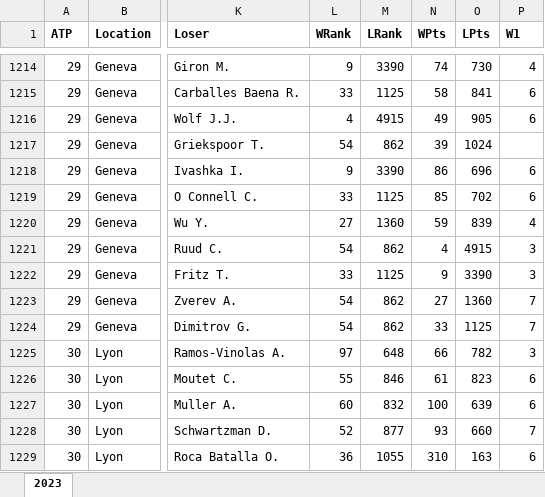
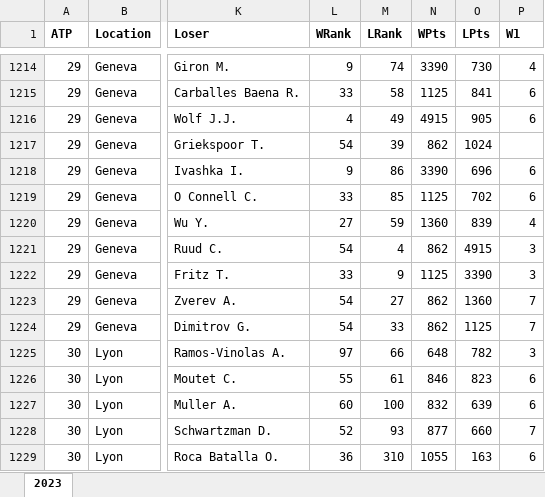
Before and after one commit to Thibaud-Meynier/Tennis-Data, an Excel workbook: Bet_data/2023.xlsx, sheet 2023, drawn as a sheet; only a part is shown, gaps mark what is left out; values as stored, in another font and other column widths than the file's, no borders; the diff covers the shown part only; the diff names each change by its address in the sheet, - before the commit and + after, or states it on an @@ line.

```diff
--- a/Bet_data/2023.xlsx (sheet 2023)
+++ b/Bet_data/2023.xlsx (sheet 2023)
-M1214 (LRank): 3390
+M1214 (LRank): 74
-N1214 (WPts): 74
+N1214 (WPts): 3390
-M1215 (LRank): 1125
+M1215 (LRank): 58
-N1215 (WPts): 58
+N1215 (WPts): 1125
-M1216 (LRank): 4915
+M1216 (LRank): 49
-N1216 (WPts): 49
+N1216 (WPts): 4915
-M1217 (LRank): 862
+M1217 (LRank): 39
-N1217 (WPts): 39
+N1217 (WPts): 862
-M1218 (LRank): 3390
+M1218 (LRank): 86
-N1218 (WPts): 86
+N1218 (WPts): 3390
-M1219 (LRank): 1125
+M1219 (LRank): 85
-N1219 (WPts): 85
+N1219 (WPts): 1125
-M1220 (LRank): 1360
+M1220 (LRank): 59
-N1220 (WPts): 59
+N1220 (WPts): 1360
-M1221 (LRank): 862
+M1221 (LRank): 4
-N1221 (WPts): 4
+N1221 (WPts): 862
-M1222 (LRank): 1125
+M1222 (LRank): 9
-N1222 (WPts): 9
+N1222 (WPts): 1125
-M1223 (LRank): 862
+M1223 (LRank): 27
-N1223 (WPts): 27
+N1223 (WPts): 862
-M1224 (LRank): 862
+M1224 (LRank): 33
-N1224 (WPts): 33
+N1224 (WPts): 862
-M1225 (LRank): 648
+M1225 (LRank): 66
-N1225 (WPts): 66
+N1225 (WPts): 648
-M1226 (LRank): 846
+M1226 (LRank): 61
-N1226 (WPts): 61
+N1226 (WPts): 846
-M1227 (LRank): 832
+M1227 (LRank): 100
-N1227 (WPts): 100
+N1227 (WPts): 832
-M1228 (LRank): 877
+M1228 (LRank): 93
-N1228 (WPts): 93
+N1228 (WPts): 877
-M1229 (LRank): 1055
+M1229 (LRank): 310
-N1229 (WPts): 310
+N1229 (WPts): 1055
```
Also changed, not shown: 106 edited cells elsewhere in this sheet, Bet_data/2021.xlsx, Bet_data/2022.xlsx, 3 other files.
